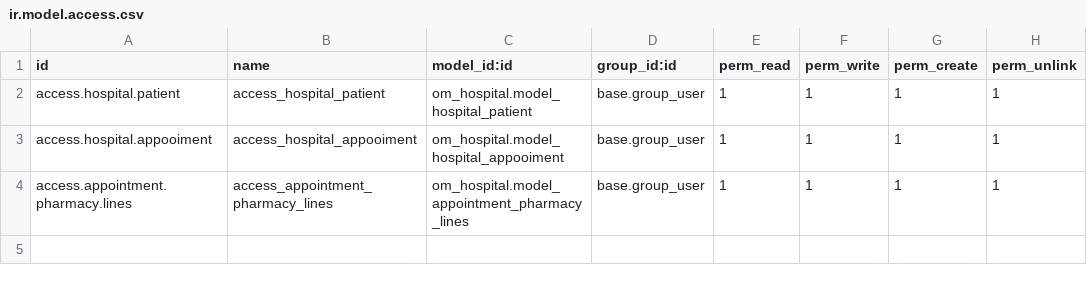
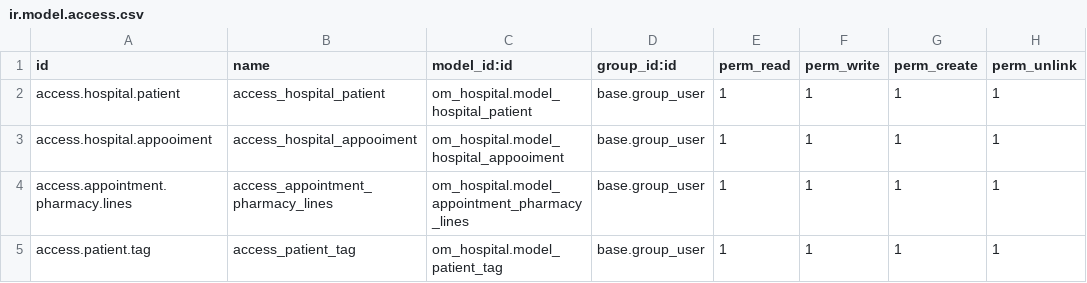
Before and after one commit to runfast1335/om_hospital, a CSV file: security/ir.model.access.csv, drawn as a sheet.

```diff
--- a/security/ir.model.access.csv
+++ b/security/ir.model.access.csv
@@ -4 +4,2 @@ access.hospital.appooiment,access_hospital_appooiment,om_hospital.model_hospital
 access.appointment.pharmacy.lines,access_appointment_pharmacy_lines,om_hospital.model_appointment_pharmacy_lines,base.group_user,1,1,1,1
+access.patient.tag,access_patient_tag,om_hospital.model_patient_tag,base.group_user,1,1,1,1
```
Also changed, not shown: 5 other files.
